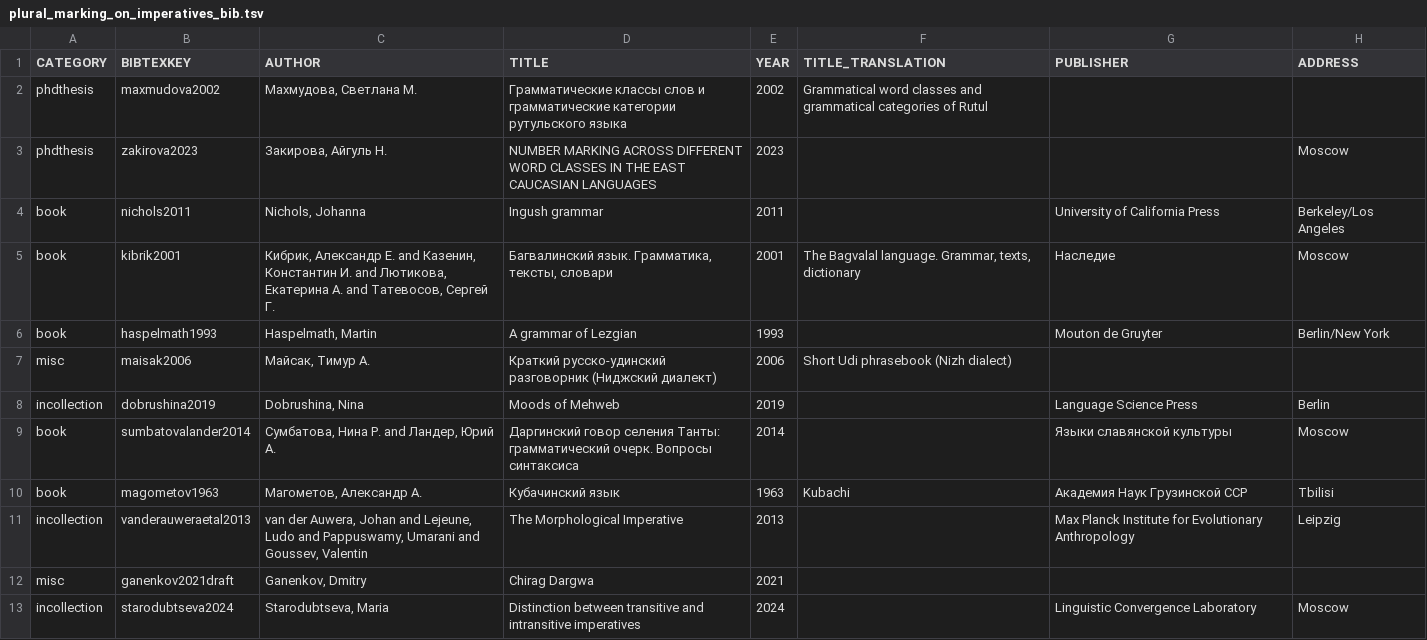
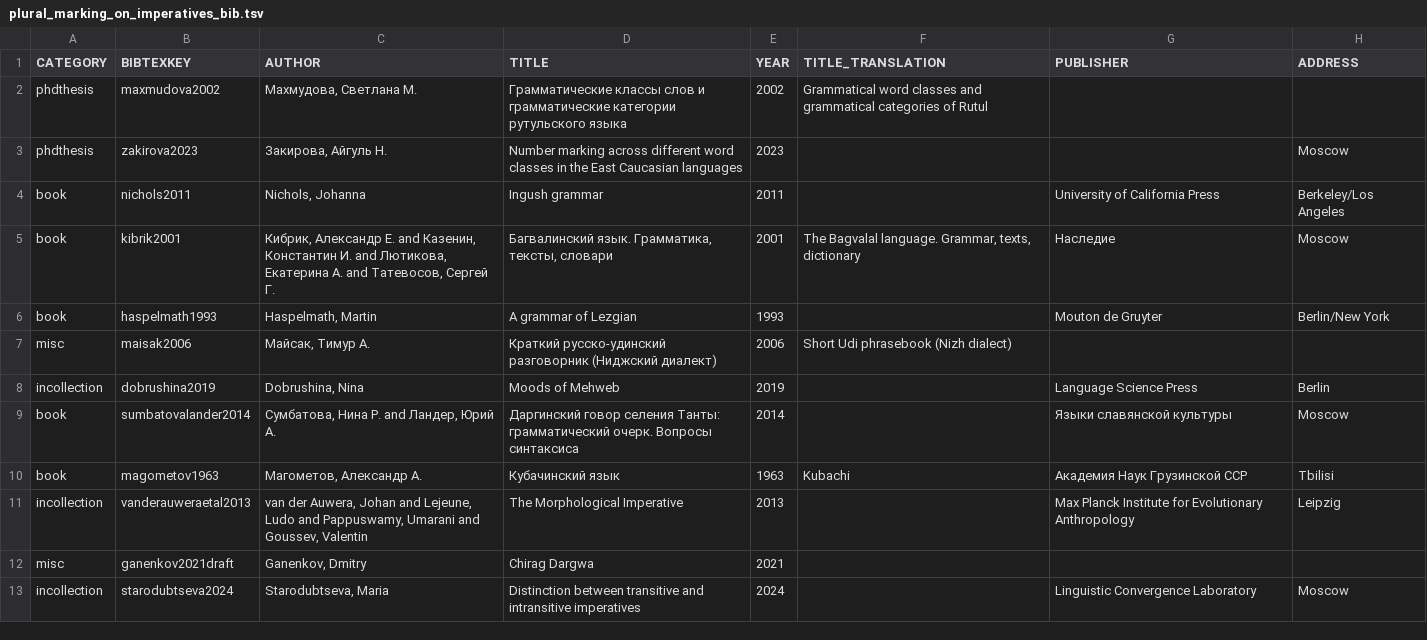
Before and after one commit to LingConLab/TALD, a TSV file: data/orig_bib_tsv/plural_marking_on_imperatives_bib.tsv, drawn as a sheet; only a part is shown; the diff names each change by its address in the sheet, - before the commit and + after, or states it on an @@ line.

Commit message:
Update plural_marking_on_imperatives_bib.tsv

```diff
--- a/data/orig_bib_tsv/plural_marking_on_imperatives_bib.tsv
+++ b/data/orig_bib_tsv/plural_marking_on_imperatives_bib.tsv
-D3 (TITLE): NUMBER MARKING ACROSS DIFFERENT WORD CLASSES IN THE EAST CAUCASIAN LANGUAGES
+D3 (TITLE): Number marking across different word classes in the East Caucasian languages
```
